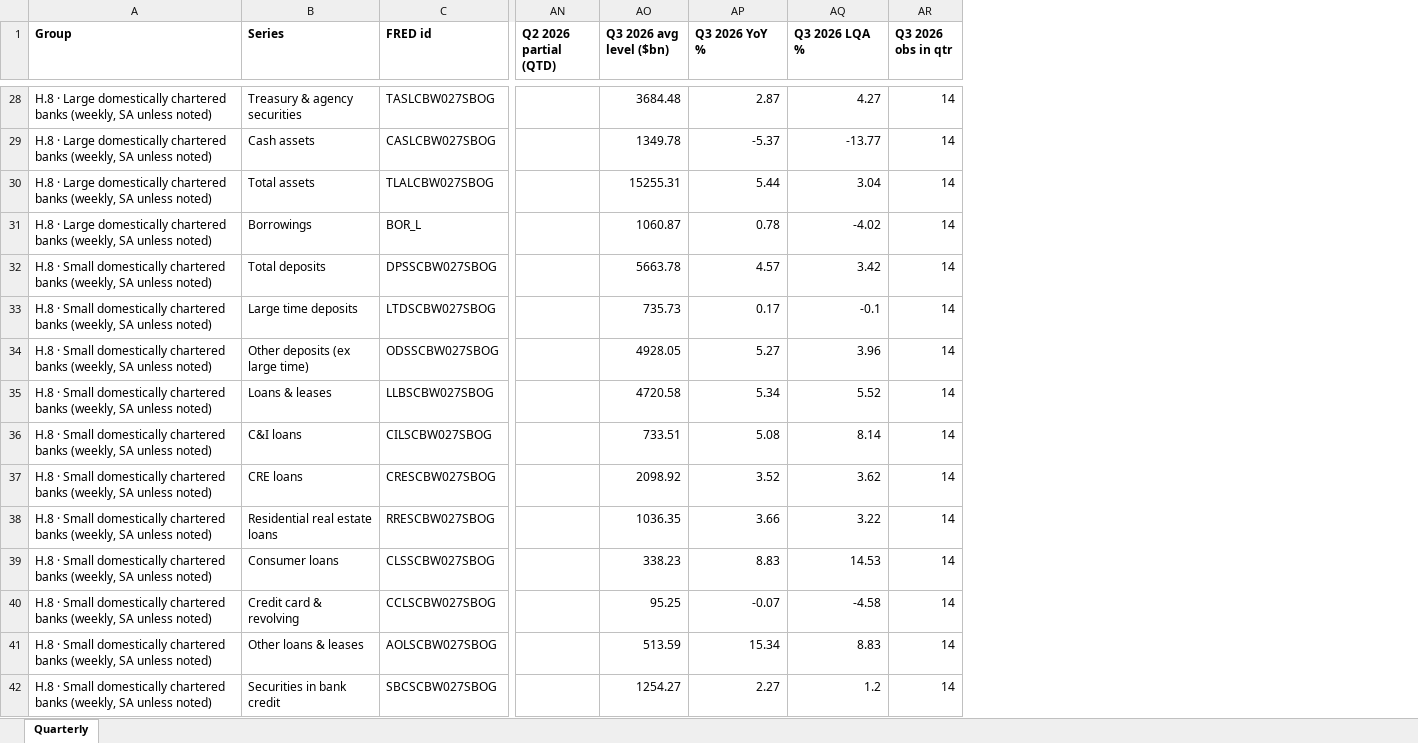
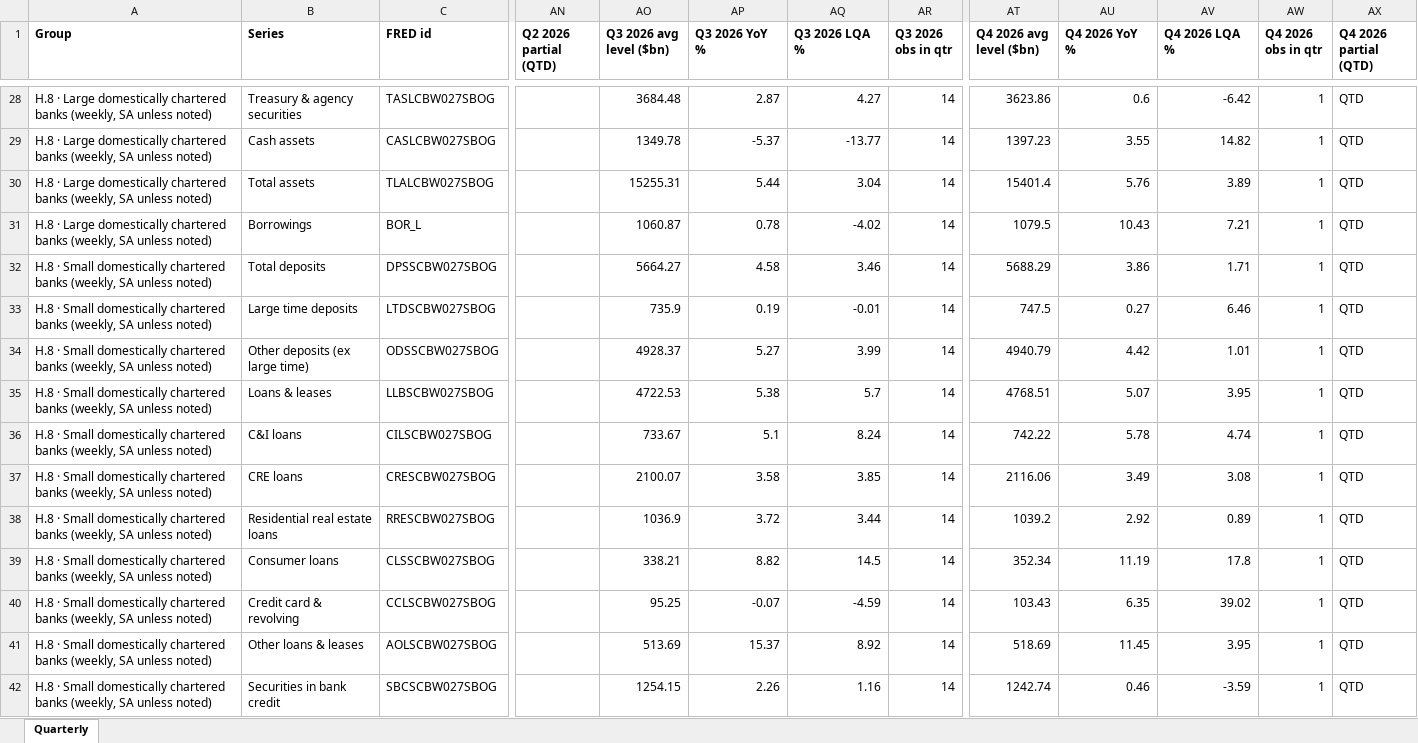
Before and after one commit to ehines12/research-hub, an Excel workbook: data/h8-quarterly.xlsx, sheet Quarterly, drawn as a sheet; only a part is shown, gaps mark what is left out; values as stored, in another font and other column widths than the file's, no borders; the diff covers the shown part only; the diff names each change by its address in the sheet, - before the commit and + after, or states it on an @@ line.

```diff
--- a/data/h8-quarterly.xlsx (sheet Quarterly)
+++ b/data/h8-quarterly.xlsx (sheet Quarterly)
+column AT (Q4 2026 avg level ($bn)), rows 28-42: 3623.86 | 1397.23 | 15401.4 | 1079.5 | 5688.29 | 747.5 | 4940.79 | 4768.51 | 742.22 | 2116.06 | 1039.2 | 352.34 | 103.43 | 518.69 | 1242.74
+column AU (Q4 2026 YoY %), rows 28-42: 0.6 | 3.55 | 5.76 | 10.43 | 3.86 | 0.27 | 4.42 | 5.07 | 5.78 | 3.49 | 2.92 | 11.19 | 6.35 | 11.45 | 0.46
+column AV (Q4 2026 LQA %), rows 28-42: -6.42 | 14.82 | 3.89 | 7.21 | 1.71 | 6.46 | 1.01 | 3.95 | 4.74 | 3.08 | 0.89 | 17.8 | 39.02 | 3.95 | -3.59
+column AW (Q4 2026 obs in qtr), rows 28-42: all 1
+column AX (Q4 2026 partial (QTD)), rows 28-42: all QTD
-AO32 (Q3 2026 avg level ($bn)): 5663.78
+AO32 (Q3 2026 avg level ($bn)): 5664.27
-AP32 (Q3 2026 YoY %): 4.57
+AP32 (Q3 2026 YoY %): 4.58
-AQ32 (Q3 2026 LQA %): 3.42
+AQ32 (Q3 2026 LQA %): 3.46
-AO33 (Q3 2026 avg level ($bn)): 735.73
+AO33 (Q3 2026 avg level ($bn)): 735.9
-AP33 (Q3 2026 YoY %): 0.17
+AP33 (Q3 2026 YoY %): 0.19
-AQ33 (Q3 2026 LQA %): -0.1
+AQ33 (Q3 2026 LQA %): -0.01
-AO34 (Q3 2026 avg level ($bn)): 4928.05
+AO34 (Q3 2026 avg level ($bn)): 4928.37
-AQ34 (Q3 2026 LQA %): 3.96
+AQ34 (Q3 2026 LQA %): 3.99
-AO35 (Q3 2026 avg level ($bn)): 4720.58
+AO35 (Q3 2026 avg level ($bn)): 4722.53
-AP35 (Q3 2026 YoY %): 5.34
+AP35 (Q3 2026 YoY %): 5.38
-AQ35 (Q3 2026 LQA %): 5.52
+AQ35 (Q3 2026 LQA %): 5.7
-AO36 (Q3 2026 avg level ($bn)): 733.51
+AO36 (Q3 2026 avg level ($bn)): 733.67
-AP36 (Q3 2026 YoY %): 5.08
+AP36 (Q3 2026 YoY %): 5.1
-AQ36 (Q3 2026 LQA %): 8.14
+AQ36 (Q3 2026 LQA %): 8.24
-AO37 (Q3 2026 avg level ($bn)): 2098.92
+AO37 (Q3 2026 avg level ($bn)): 2100.07
-AP37 (Q3 2026 YoY %): 3.52
+AP37 (Q3 2026 YoY %): 3.58
-AQ37 (Q3 2026 LQA %): 3.62
+AQ37 (Q3 2026 LQA %): 3.85
-AO38 (Q3 2026 avg level ($bn)): 1036.35
+AO38 (Q3 2026 avg level ($bn)): 1036.9
-AP38 (Q3 2026 YoY %): 3.66
+AP38 (Q3 2026 YoY %): 3.72
-AQ38 (Q3 2026 LQA %): 3.22
+AQ38 (Q3 2026 LQA %): 3.44
-AO39 (Q3 2026 avg level ($bn)): 338.23
+AO39 (Q3 2026 avg level ($bn)): 338.21
-AP39 (Q3 2026 YoY %): 8.83
+AP39 (Q3 2026 YoY %): 8.82
-AQ39 (Q3 2026 LQA %): 14.53
+AQ39 (Q3 2026 LQA %): 14.5
-AQ40 (Q3 2026 LQA %): -4.58
+AQ40 (Q3 2026 LQA %): -4.59
-AO41 (Q3 2026 avg level ($bn)): 513.59
+AO41 (Q3 2026 avg level ($bn)): 513.69
-AP41 (Q3 2026 YoY %): 15.34
+AP41 (Q3 2026 YoY %): 15.37
-AQ41 (Q3 2026 LQA %): 8.83
+AQ41 (Q3 2026 LQA %): 8.92
-AO42 (Q3 2026 avg level ($bn)): 1254.27
+AO42 (Q3 2026 avg level ($bn)): 1254.15
-AP42 (Q3 2026 YoY %): 2.27
+AP42 (Q3 2026 YoY %): 2.26
-AQ42 (Q3 2026 LQA %): 1.2
+AQ42 (Q3 2026 LQA %): 1.16
```
Also changed, not shown: 45 edited cells elsewhere in this sheet, data/h8-growth5y.xlsx, 11 other files.
